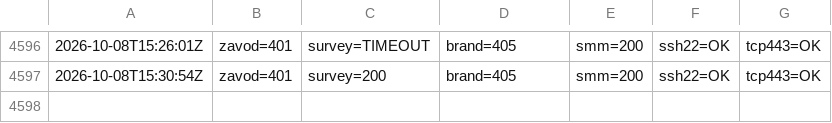
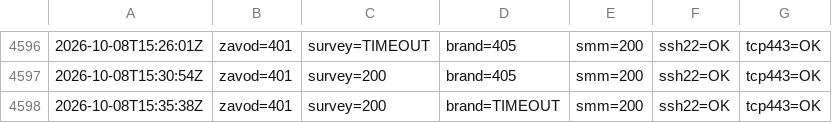
Before and after one commit to lukonin33/vps-monitor, a CSV file: logs/probes-ru.csv, drawn as a sheet; only a part is shown, gaps mark what is left out; the diff names each change by its address in the sheet, - before the commit and + after, or states it on an @@ line.

Commit message:
ru-probe 2026-10-08T15:35:38Z,zavod=401,survey=200,brand=TIMEOUT,smm=200,ssh22=OK,tcp443=OK

```diff
--- a/logs/probes-ru.csv
+++ b/logs/probes-ru.csv
+row 4598: 2026-10-08T15:35:38Z | zavod=401 | survey=200 | brand=TIMEOUT | smm=200 | ssh22=OK | tcp443=OK
```
